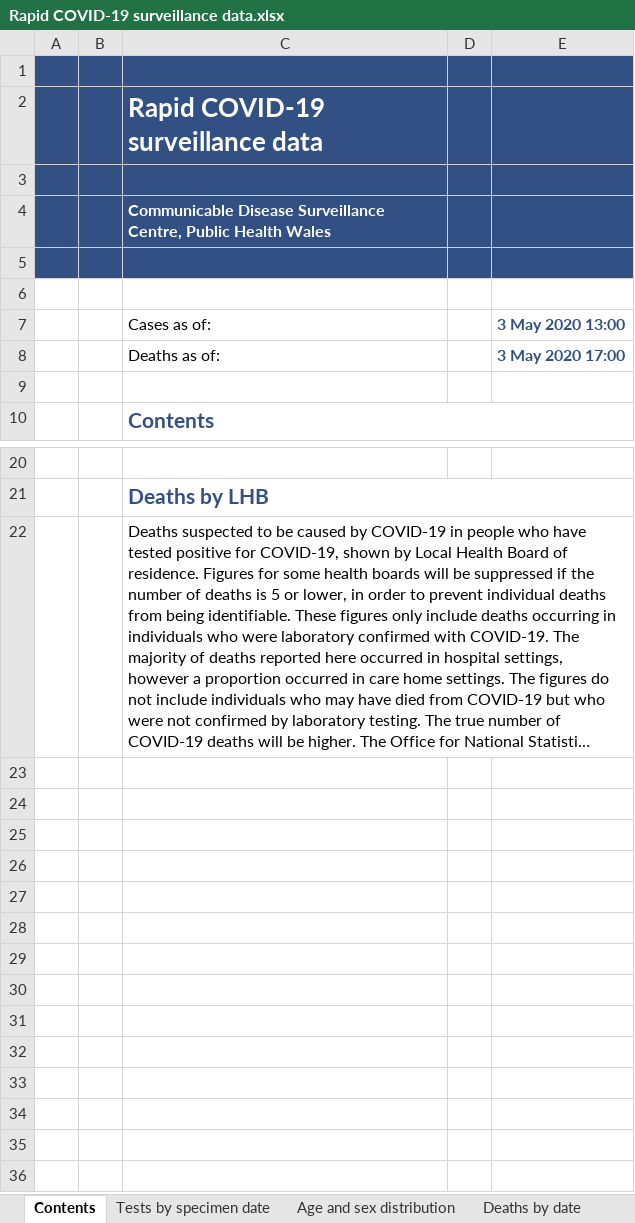
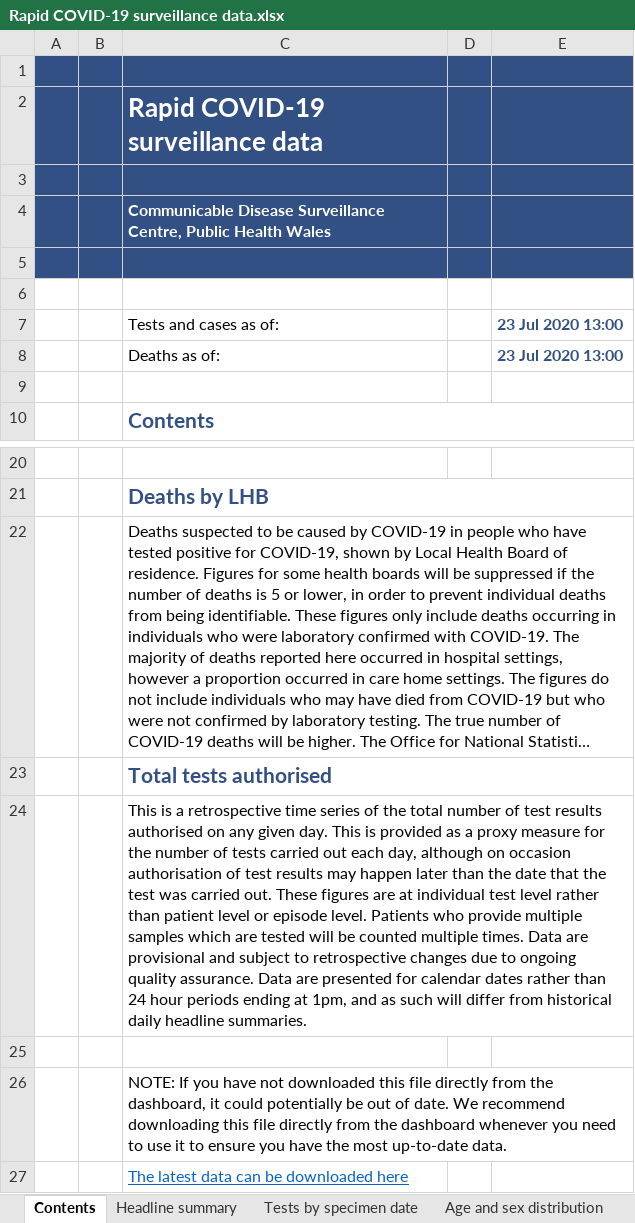
Before and after one commit to tomwhite/covid-19-uk-data, an Excel workbook: data/raw/phw/Rapid COVID-19 surveillance data.xlsx, sheet Contents, drawn as a sheet; only a part is shown, gaps mark what is left out; long unchanged cells end in …; values as stored, in another font and other column widths than the file's, no borders; charts and pictures not drawn; removed rows and columns are numbered as before the commit, all else as after; the diff names each change by its address in the sheet, - before the commit and + after, or states it on an @@ line.

```diff
--- a/data/raw/phw/Rapid COVID-19 surveillance data.xlsx (sheet Contents)
+++ b/data/raw/phw/Rapid COVID-19 surveillance data.xlsx (sheet Contents)
+sheet tab: Headline summary
-row 7:  |  | Cases as of: |  | 3 May 2020 13:00
+row 7:  |  | Tests and cases as of: |  | 23 Jul 2020 13:00
-E8: 3 May 2020 17:00
+E8: 23 Jul 2020 13:00
+row 23:  |  | Total tests authorised
+row 24:  |  | This is a retrospective time series of the total number of test results authorised on any given day. This is provided as a proxy measure for the number of tests carried out each day, although on occasion authorisation of test results may happen later than the date that the test was carried out. These figures are at individual test level rather than patient level or episode level. Patients who provide multiple samples which are tested will be counted multiple times. Data are provisional and subject to retrospective changes due to ongoing quality assurance. Data are presented for calendar dates rather than 24 hour periods ending at 1pm, and as such will differ from historical daily headline summaries.
+row 25: (empty)
+row 26:  |  | NOTE: If you have not downloaded this file directly from the dashboard, it could potentially be out of date. We recommend downloading this file directly from the dashboard whenever you need to use it to ensure you have the most up-to-date data.
+row 27:  |  | The latest data can be downloaded here
```
Also changed, not shown: sheet Tests by specimen date, sheet Deaths by date, sheet Age and sex distribution, sheet Deaths by LHB, other sheet tabs, charts or pictures, 10 other files.
